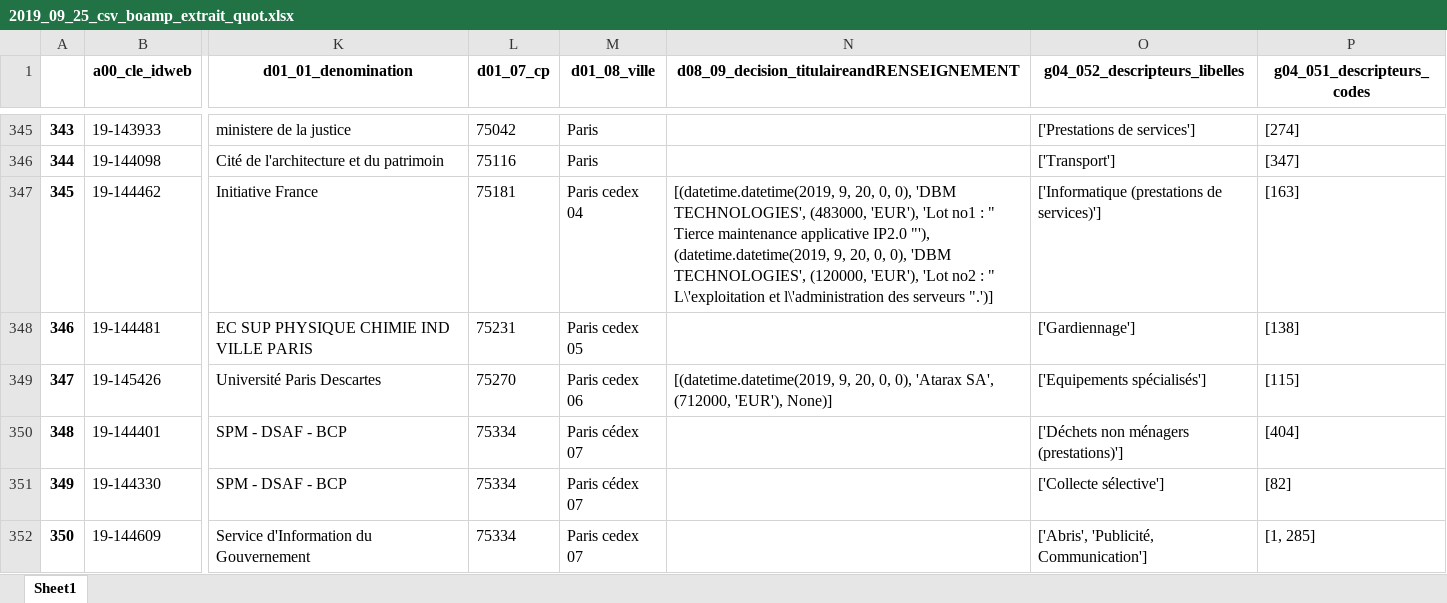
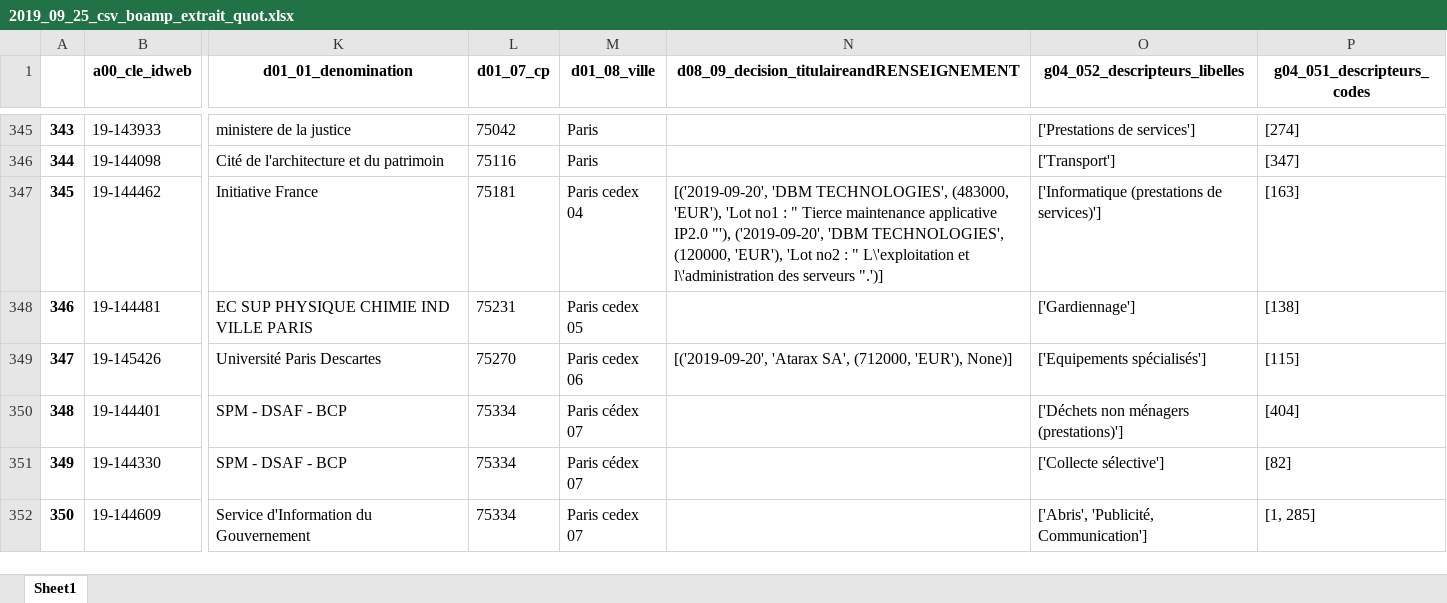
Before and after one commit to Semaine52/AuFilDuBoamp, an Excel workbook: BOAMP_DOCS_TEMP/2019_09_25_csv_boamp_extrait_quot.xlsx, sheet Sheet1, drawn as a sheet; only a part is shown, gaps mark what is left out; values as stored, in another font and other column widths than the file's, no borders; the diff covers the shown part only; the diff names each change by its address in the sheet, - before the commit and + after, or states it on an @@ line.

```diff
--- a/BOAMP_DOCS_TEMP/2019_09_25_csv_boamp_extrait_quot.xlsx (sheet Sheet1)
+++ b/BOAMP_DOCS_TEMP/2019_09_25_csv_boamp_extrait_quot.xlsx (sheet Sheet1)
-N347: [(datetime.datetime(2019, 9, 20, 0, 0), 'DBM TECHNOLOGIES', (483000, 'EUR'), 'Lot no1 : " Tierce maintenance applicative IP2.0 "'), (datetime.datetime(2019, 9, 20, 0, 0), 'DBM TECHNOLOGIES',…
+N347: [('2019-09-20', 'DBM TECHNOLOGIES', (483000, 'EUR'), 'Lot no1 : " Tierce maintenance applicative IP2.0 "'), ('2019-09-20', 'DBM TECHNOLOGIES',…
-N349: [(datetime.datetime(2019, 9, 20, 0, 0), 'Atarax SA',…
+N349: [('2019-09-20', 'Atarax SA',…
```
Also changed, not shown: 67 edited cells elsewhere in this sheet, 3 other files.
